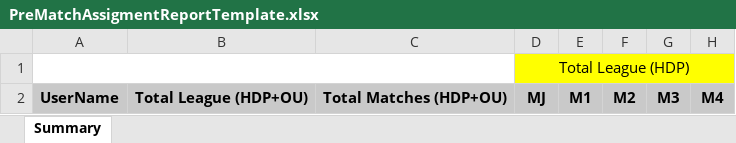
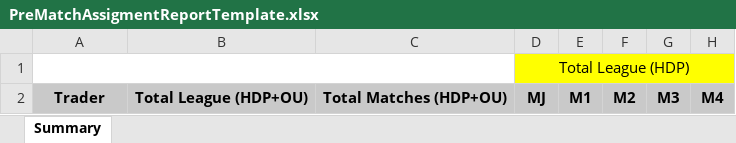
Before and after one commit to starixvn/owp_operation-working-page-net-core, an Excel workbook: OWP.Websites/App_Data/Templates/PreMatchAssigmentReportTemplate.xlsx, sheet Summary, drawn as a sheet; only a part is shown; values as stored, in another font and other column widths than the file's, no borders; the diff names each change by its address in the sheet, - before the commit and + after, or states it on an @@ line.

Commit message:
feat: change template export

```diff
--- a/OWP.Websites/App_Data/Templates/PreMatchAssigmentReportTemplate.xlsx (sheet Summary)
+++ b/OWP.Websites/App_Data/Templates/PreMatchAssigmentReportTemplate.xlsx (sheet Summary)
-A2: UserName
+A2: Trader
```
Also changed, not shown: 1 other file.
